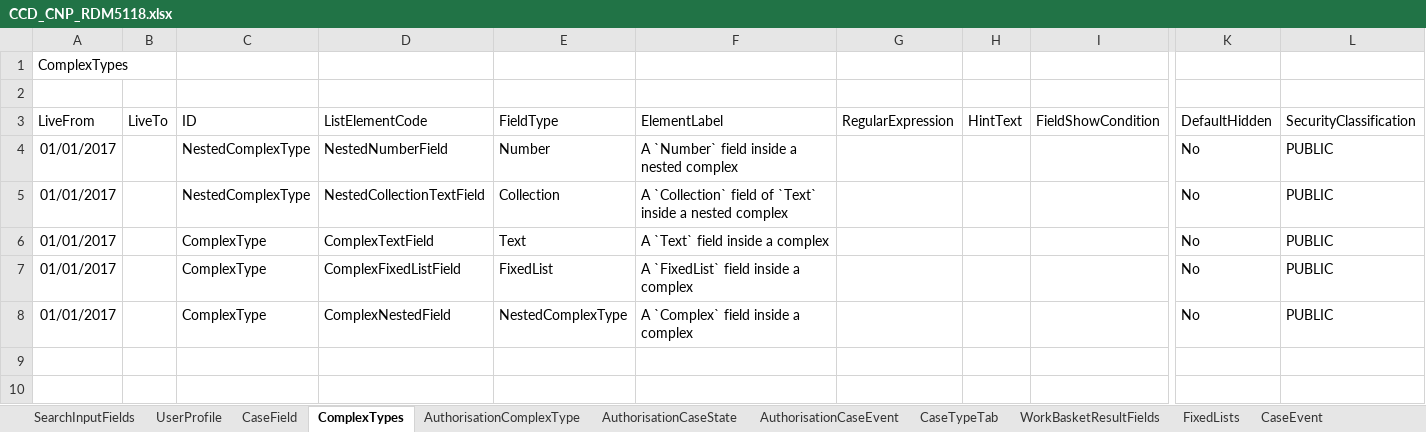
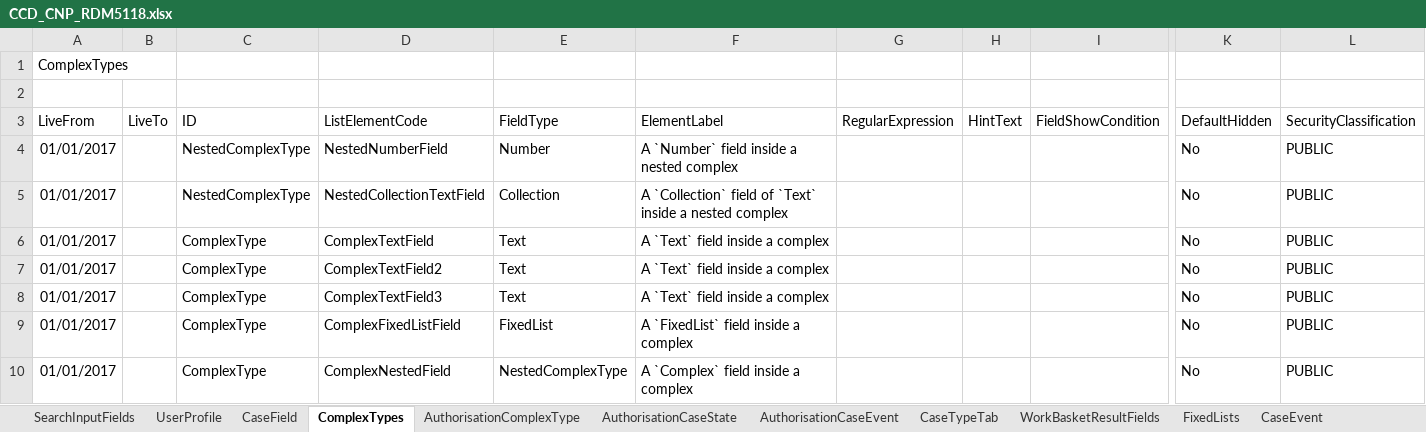
Before and after one commit to hmcts/ccd-test-definitions, an Excel workbook: src/main/resources/uk/gov/hmcts/ccd/test_definitions/excel/CCD_CNP_RDM5118.xlsx, sheet ComplexTypes, drawn as a sheet; only a part is shown, gaps mark what is left out; values as stored, in another font and other column widths than the file's, no borders; rows hold the shown columns only; the diff names each change by its address in the sheet, - before the commit and + after, or states it on an @@ line.

```diff
--- a/src/main/resources/uk/gov/hmcts/ccd/test_definitions/excel/CCD_CNP_RDM5118.xlsx (sheet ComplexTypes)
+++ b/src/main/resources/uk/gov/hmcts/ccd/test_definitions/excel/CCD_CNP_RDM5118.xlsx (sheet ComplexTypes)
+row 7: 01/01/2017 |  | ComplexType | ComplexTextField2 | Text | A `Text` field inside a complex |  |  |  | No | PUBLIC
+row 8: 01/01/2017 |  | ComplexType | ComplexTextField3 | Text | A `Text` field inside a complex |  |  |  | No | PUBLIC
```
Also changed, not shown: sheet AuthorisationComplexType, sheet CaseField, sheet AuthorisationCaseField, 4 other files.
